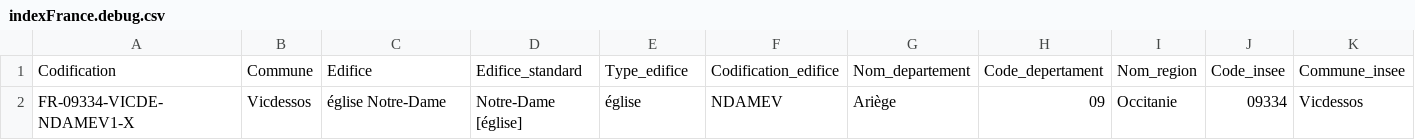
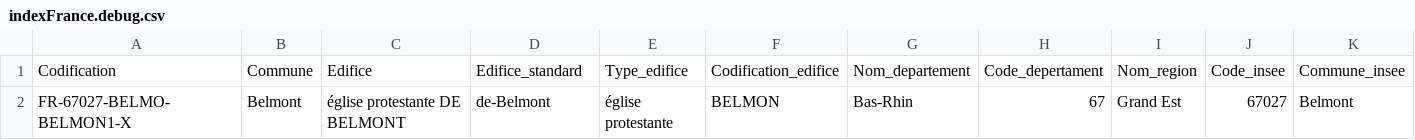
Before and after one commit to inventaire-des-orgues/indexes, a CSV file: indexFrance.debug.csv, drawn as a sheet; only a part is shown; removed rows and columns are numbered as before the commit, all else as after; rows hold the shown columns only; the diff names each change by its address in the sheet, - before the commit and + after, or states it on an @@ line.

```diff
--- a/indexFrance.debug.csv
+++ b/indexFrance.debug.csv
-row 2: FR-09334-VICDE-NDAMEV1-X | Vicdessos | église Notre-Dame | Notre-Dame [église] | église | NDAMEV | Ariège | 09 | Occitanie | 09334 | Vicdessos
+row 2: FR-67027-BELMO-BELMON1-X | Belmont | église protestante DE BELMONT | de-Belmont | église protestante | BELMON | Bas-Rhin | 67 | Grand Est | 67027 | Belmont
```
Also changed, not shown: indexFrance.debug_out.csv, 3 other files.
